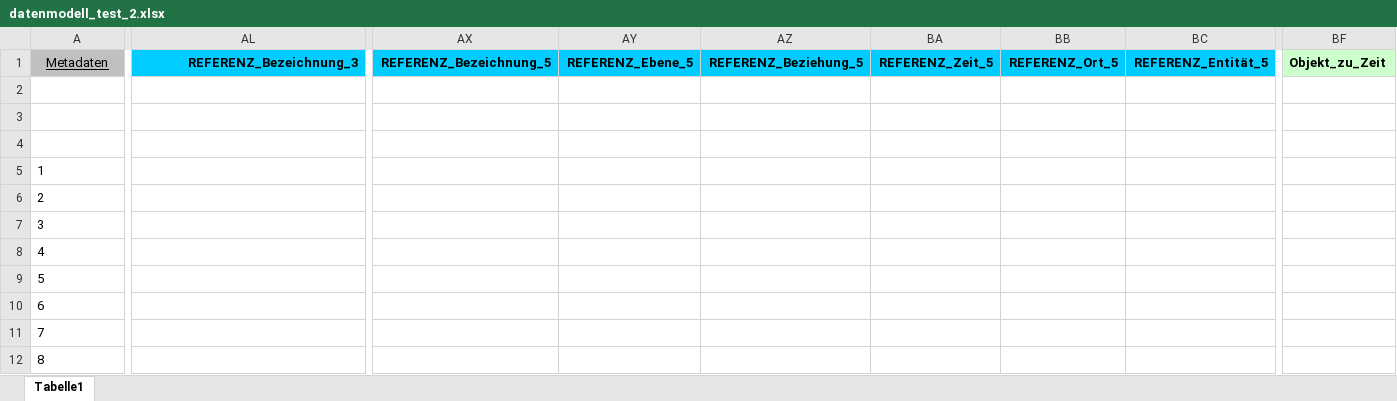
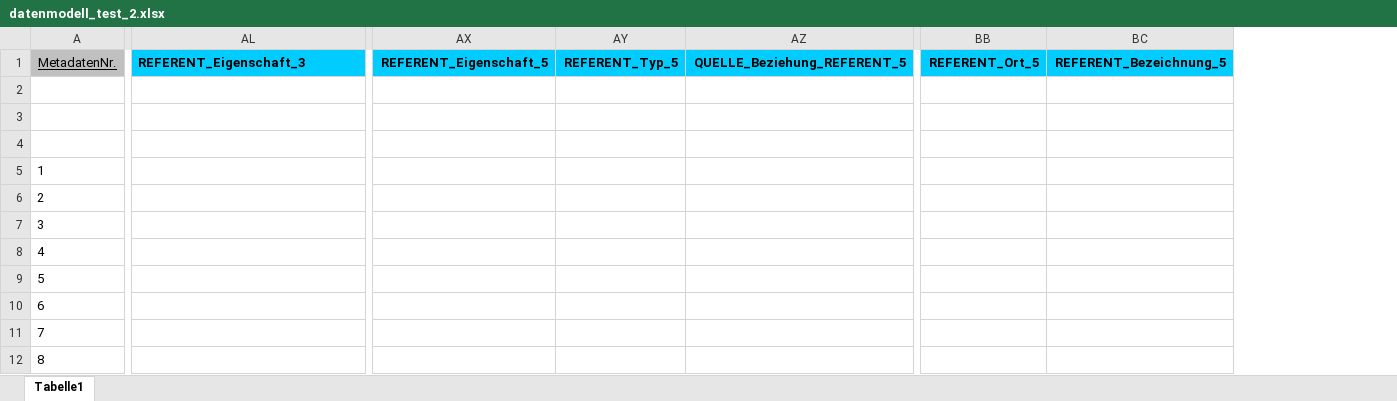
Before and after one commit to acady/geymueller, an Excel workbook: data/christoph/datenmodell_test_2.xlsx, sheet Tabelle1, drawn as a sheet; only a part is shown, gaps mark what is left out; values as stored, in another font and other column widths than the file's, no borders; removed rows and columns are numbered as before the commit, all else as after; the diff covers the shown part only; the diff names each change by its address in the sheet, - before the commit and + after, or states it on an @@ line.

```diff
--- a/data/christoph/datenmodell_test_2.xlsx (sheet Tabelle1)
+++ b/data/christoph/datenmodell_test_2.xlsx (sheet Tabelle1)
-column AX (REFERENZ_Bezeichnung_5), empty
-column AY (REFERENZ_Ebene_5), empty
-column AZ (REFERENZ_Beziehung_5), empty
-column BA (REFERENZ_Zeit_5), empty
-column BB (REFERENZ_Ort_5), empty
-column BC (REFERENZ_Entität_5), empty
+column AX (REFERENT_Eigenschaft_5), empty
+column AY (REFERENT_Typ_5), empty
+column AZ (QUELLE_Beziehung_REFERENT_5), empty
+column BB (REFERENT_Ort_5), empty
+column BC (REFERENT_Bezeichnung_5), empty
-column BF (Objekt_zu_Zeit), empty
-A1: Metadaten
+A1: MetadatenNr.
-AL1: REFERENZ_Bezeichnung_3
+AL1: REFERENT_Eigenschaft_3
-AL1 alignment: right
+AL1 alignment: left
```
Also changed, not shown: 1 added column, 15 edited cells and cell formats elsewhere in this sheet, 1 other file.
